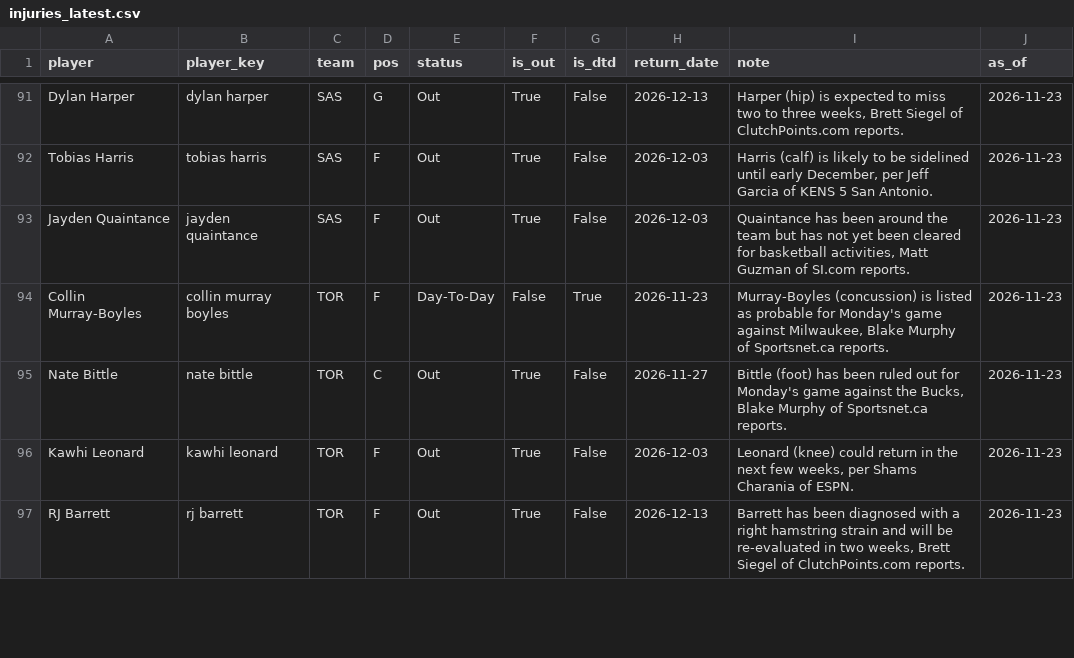
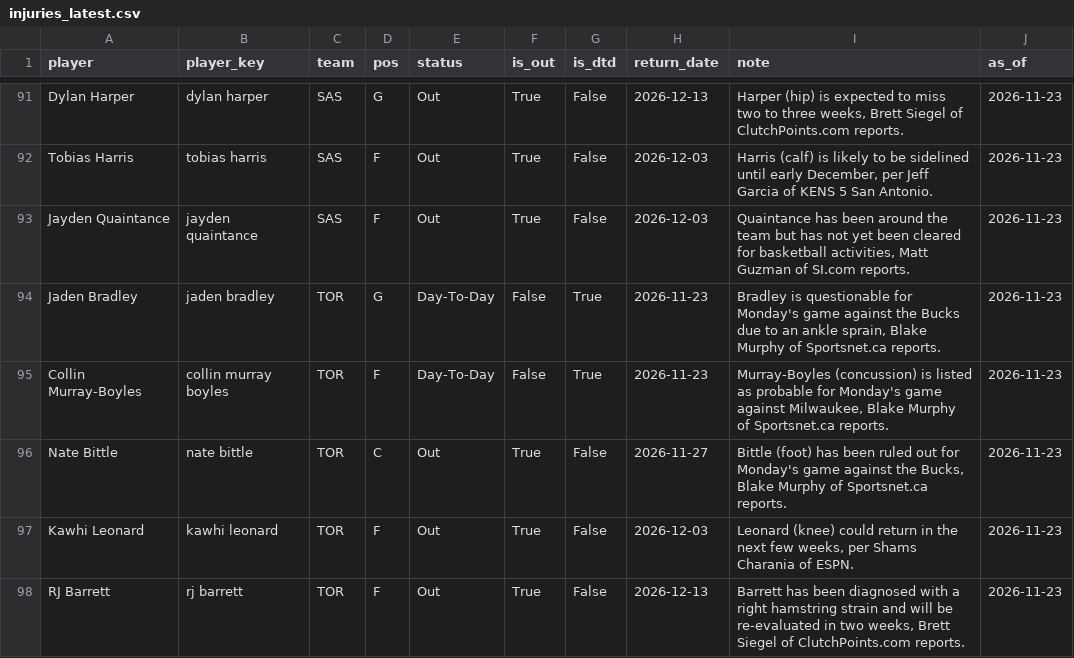
Before and after one commit to KyShiesty919/NBA-Props, a CSV file: data/injuries_latest.csv, drawn as a sheet; only a part is shown, gaps mark what is left out; the diff covers the shown part only; the diff names each change by its address in the sheet, - before the commit and + after, or states it on an @@ line.

```diff
--- a/data/injuries_latest.csv
+++ b/data/injuries_latest.csv
+row 94: Jaden Bradley | jaden bradley | TOR | G | Day-To-Day | False | True | 2026-11-23 | Bradley is questionable for Monday's game against the Bucks due to an ankle sprain, Blake Murphy of Sportsnet.ca reports. | 2026-11-23
```
Also changed, not shown: 4 added rows, 4 removed rows and 33 edited cells elsewhere in this file, data/gamelogs_2026-27.csv, data/picks_ledger.csv, 2 other files.
